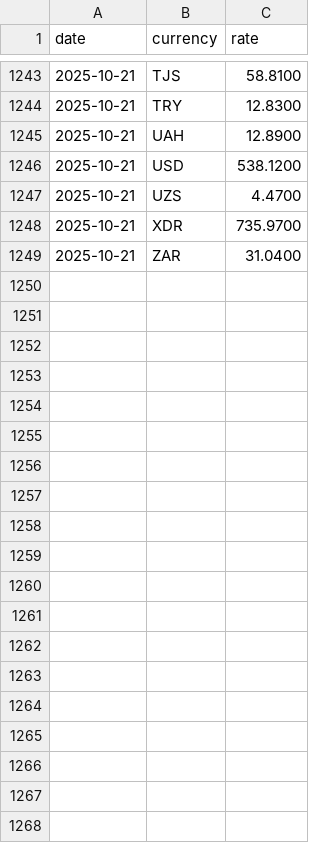
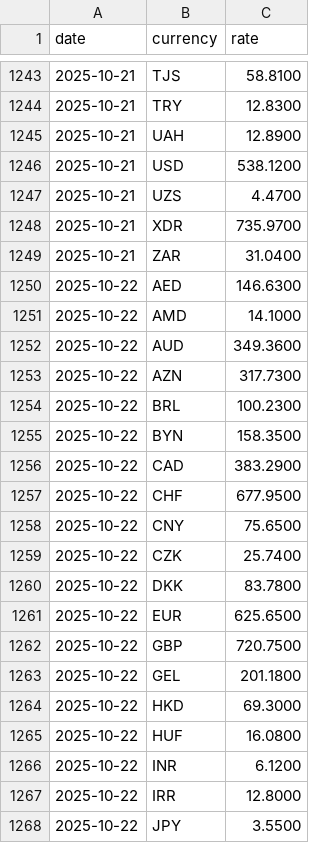
Before and after one commit to CurtisEllese/rk-rates, a CSV file: data/2025.csv, drawn as a sheet; only a part is shown, gaps mark what is left out; the diff covers the shown part only; the diff names each change by its address in the sheet, - before the commit and + after, or states it on an @@ line.

```diff
--- a/data/2025.csv
+++ b/data/2025.csv
+row 1250: 2025-10-22 | AED | 146.6300
+row 1251: 2025-10-22 | AMD | 14.1000
+row 1252: 2025-10-22 | AUD | 349.3600
+row 1253: 2025-10-22 | AZN | 317.7300
+row 1254: 2025-10-22 | BRL | 100.2300
+row 1255: 2025-10-22 | BYN | 158.3500
+row 1256: 2025-10-22 | CAD | 383.2900
+row 1257: 2025-10-22 | CHF | 677.9500
+row 1258: 2025-10-22 | CNY | 75.6500
+row 1259: 2025-10-22 | CZK | 25.7400
+row 1260: 2025-10-22 | DKK | 83.7800
+row 1261: 2025-10-22 | EUR | 625.6500
+row 1262: 2025-10-22 | GBP | 720.7500
+row 1263: 2025-10-22 | GEL | 201.1800
+row 1264: 2025-10-22 | HKD | 69.3000
+row 1265: 2025-10-22 | HUF | 16.0800
+row 1266: 2025-10-22 | INR | 6.1200
+row 1267: 2025-10-22 | IRR | 12.8000
+row 1268: 2025-10-22 | JPY | 3.5500
```
Also changed, not shown: 20 added rows elsewhere in this file, 1 other file.
